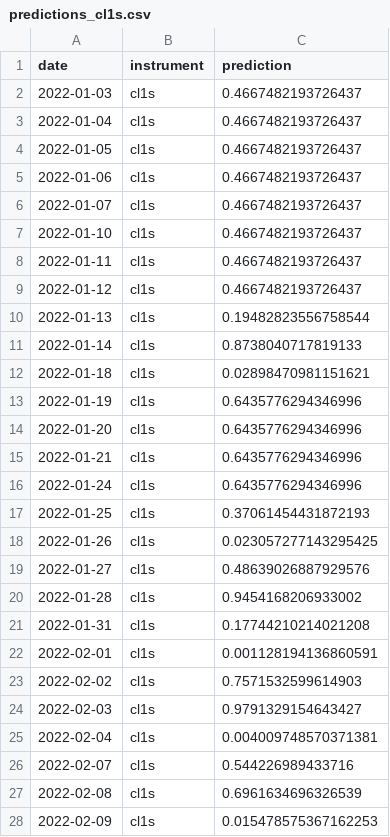
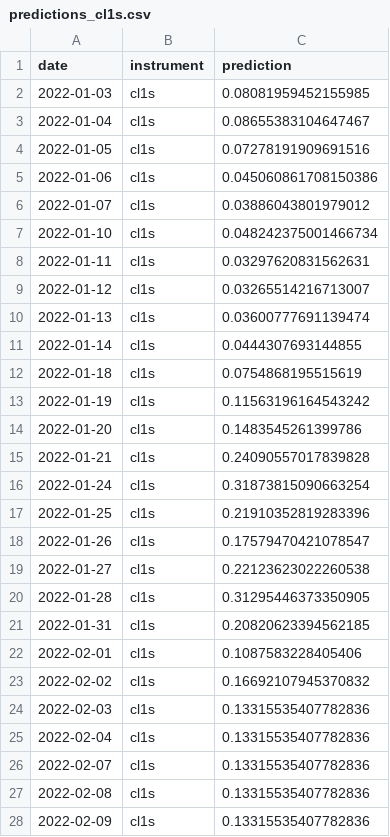
Before and after one commit to Jack-Close/energy-signal-metamodel, a CSV file: data/deliverables/predictions_cl1s.csv, drawn as a sheet; only a part is shown; the diff covers the shown part only.

```diff
--- a/data/deliverables/predictions_cl1s.csv
+++ b/data/deliverables/predictions_cl1s.csv
@@ -1,28 +1,28 @@
 date,instrument,prediction
-2022-01-03,cl1s,0.4667482193726437
-2022-01-04,cl1s,0.4667482193726437
-2022-01-05,cl1s,0.4667482193726437
-2022-01-06,cl1s,0.4667482193726437
-2022-01-07,cl1s,0.4667482193726437
-2022-01-10,cl1s,0.4667482193726437
-2022-01-11,cl1s,0.4667482193726437
-2022-01-12,cl1s,0.4667482193726437
-2022-01-13,cl1s,0.19482823556758544
-2022-01-14,cl1s,0.8738040717819133
-2022-01-18,cl1s,0.02898470981151621
-2022-01-19,cl1s,0.6435776294346996
-2022-01-20,cl1s,0.6435776294346996
-2022-01-21,cl1s,0.6435776294346996
-2022-01-24,cl1s,0.6435776294346996
-2022-01-25,cl1s,0.37061454431872193
-2022-01-26,cl1s,0.023057277143295425
-2022-01-27,cl1s,0.48639026887929576
-2022-01-28,cl1s,0.9454168206933002
-2022-01-31,cl1s,0.17744210214021208
-2022-02-01,cl1s,0.001128194136860591
-2022-02-02,cl1s,0.7571532599614903
-2022-02-03,cl1s,0.9791329154643427
-2022-02-04,cl1s,0.004009748570371381
-2022-02-07,cl1s,0.544226989433716
-2022-02-08,cl1s,0.6961634696326539
-2022-02-09,cl1s,0.015478575367162253
+2022-01-03,cl1s,0.08081959452155985
+2022-01-04,cl1s,0.08655383104647467
+2022-01-05,cl1s,0.07278191909691516
+2022-01-06,cl1s,0.045060861708150386
+2022-01-07,cl1s,0.03886043801979012
+2022-01-10,cl1s,0.048242375001466734
+2022-01-11,cl1s,0.03297620831562631
+2022-01-12,cl1s,0.03265514216713007
+2022-01-13,cl1s,0.03600777691139474
+2022-01-14,cl1s,0.0444307693144855
+2022-01-18,cl1s,0.0754868195515619
+2022-01-19,cl1s,0.11563196164543242
+2022-01-20,cl1s,0.1483545261399786
+2022-01-21,cl1s,0.24090557017839828
+2022-01-24,cl1s,0.31873815090663254
+2022-01-25,cl1s,0.21910352819283396
+2022-01-26,cl1s,0.17579470421078547
+2022-01-27,cl1s,0.22123623022260538
+2022-01-28,cl1s,0.31295446373350905
+2022-01-31,cl1s,0.20820623394562185
+2022-02-01,cl1s,0.1087583228405406
+2022-02-02,cl1s,0.16692107945370832
+2022-02-03,cl1s,0.13315535407782836
+2022-02-04,cl1s,0.13315535407782836
+2022-02-07,cl1s,0.13315535407782836
+2022-02-08,cl1s,0.13315535407782836
+2022-02-09,cl1s,0.13315535407782836
```
Also changed, not shown: 97 edited cells elsewhere in this file, data/deliverables/predictions_ho1s.csv, data/deliverables/predictions_rb1s.csv, 5 other files.
